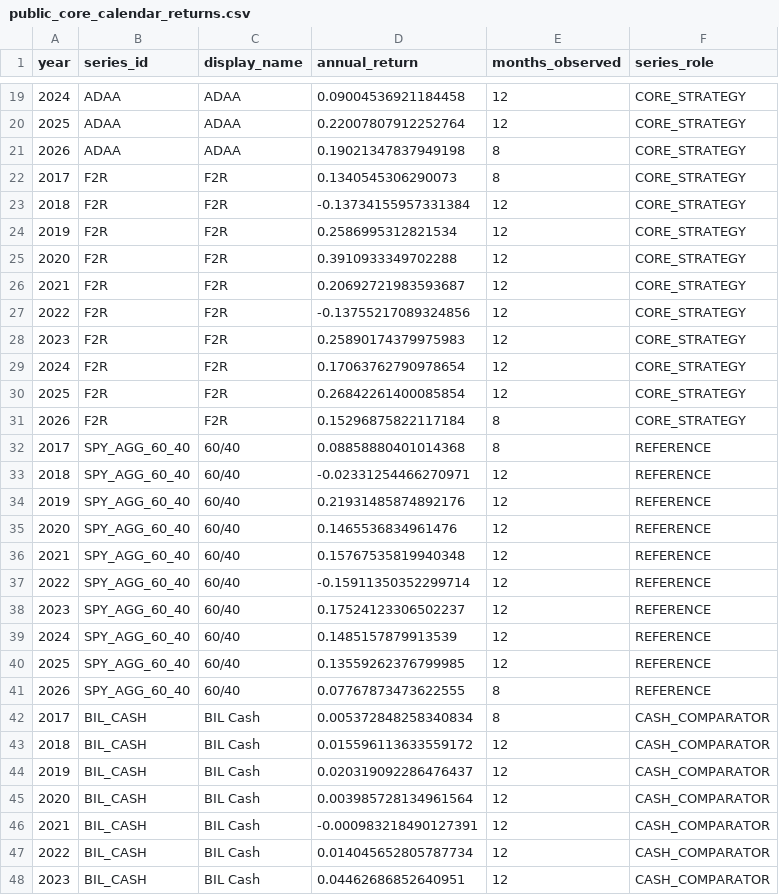
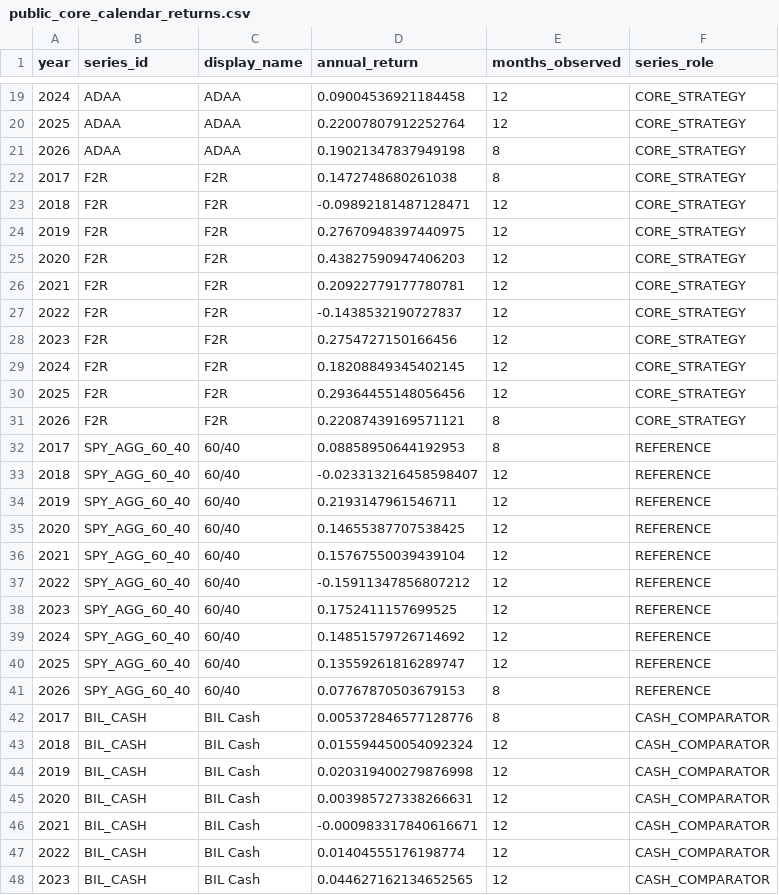
Before and after one commit to slackquant80/slackquant-research, a CSV file: public/data/systems/pds/public_core_calendar_returns.csv, drawn as a sheet; only a part is shown, gaps mark what is left out; the diff covers the shown part only.

```diff
--- a/public/data/systems/pds/public_core_calendar_returns.csv
+++ b/public/data/systems/pds/public_core_calendar_returns.csv
@@ -21,28 +21,28 @@ year,series_id,display_name,annual_return,months_observed,series_role
 2026,ADAA,ADAA,0.19021347837949198,8,CORE_STRATEGY
-2017,F2R,F2R,0.1340545306290073,8,CORE_STRATEGY
-2018,F2R,F2R,-0.13734155957331384,12,CORE_STRATEGY
-2019,F2R,F2R,0.2586995312821534,12,CORE_STRATEGY
-2020,F2R,F2R,0.3910933349702288,12,CORE_STRATEGY
-2021,F2R,F2R,0.20692721983593687,12,CORE_STRATEGY
-2022,F2R,F2R,-0.13755217089324856,12,CORE_STRATEGY
-2023,F2R,F2R,0.25890174379975983,12,CORE_STRATEGY
-2024,F2R,F2R,0.17063762790978654,12,CORE_STRATEGY
-2025,F2R,F2R,0.26842261400085854,12,CORE_STRATEGY
-2026,F2R,F2R,0.15296875822117184,8,CORE_STRATEGY
-2017,SPY_AGG_60_40,60/40,0.08858880401014368,8,REFERENCE
-2018,SPY_AGG_60_40,60/40,-0.02331254466270971,12,REFERENCE
-2019,SPY_AGG_60_40,60/40,0.21931485874892176,12,REFERENCE
-2020,SPY_AGG_60_40,60/40,0.1465536834961476,12,REFERENCE
-2021,SPY_AGG_60_40,60/40,0.15767535819940348,12,REFERENCE
-2022,SPY_AGG_60_40,60/40,-0.15911350352299714,12,REFERENCE
-2023,SPY_AGG_60_40,60/40,0.17524123306502237,12,REFERENCE
-2024,SPY_AGG_60_40,60/40,0.1485157879913539,12,REFERENCE
-2025,SPY_AGG_60_40,60/40,0.13559262376799985,12,REFERENCE
-2026,SPY_AGG_60_40,60/40,0.07767873473622555,8,REFERENCE
-2017,BIL_CASH,BIL Cash,0.005372848258340834,8,CASH_COMPARATOR
-2018,BIL_CASH,BIL Cash,0.015596113633559172,12,CASH_COMPARATOR
-2019,BIL_CASH,BIL Cash,0.020319092286476437,12,CASH_COMPARATOR
-2020,BIL_CASH,BIL Cash,0.003985728134961564,12,CASH_COMPARATOR
-2021,BIL_CASH,BIL Cash,-0.000983218490127391,12,CASH_COMPARATOR
-2022,BIL_CASH,BIL Cash,0.014045652805787734,12,CASH_COMPARATOR
-2023,BIL_CASH,BIL Cash,0.04462686852640951,12,CASH_COMPARATOR
+2017,F2R,F2R,0.1472748680261038,8,CORE_STRATEGY
+2018,F2R,F2R,-0.09892181487128471,12,CORE_STRATEGY
+2019,F2R,F2R,0.27670948397440975,12,CORE_STRATEGY
+2020,F2R,F2R,0.43827590947406203,12,CORE_STRATEGY
+2021,F2R,F2R,0.20922779177780781,12,CORE_STRATEGY
+2022,F2R,F2R,-0.1438532190727837,12,CORE_STRATEGY
+2023,F2R,F2R,0.2754727150166456,12,CORE_STRATEGY
+2024,F2R,F2R,0.18208849345402145,12,CORE_STRATEGY
+2025,F2R,F2R,0.29364455148056456,12,CORE_STRATEGY
+2026,F2R,F2R,0.22087439169571121,8,CORE_STRATEGY
+2017,SPY_AGG_60_40,60/40,0.08858950644192953,8,REFERENCE
+2018,SPY_AGG_60_40,60/40,-0.023313216458598407,12,REFERENCE
+2019,SPY_AGG_60_40,60/40,0.2193147961546711,12,REFERENCE
+2020,SPY_AGG_60_40,60/40,0.14655387707538425,12,REFERENCE
+2021,SPY_AGG_60_40,60/40,0.15767550039439104,12,REFERENCE
+2022,SPY_AGG_60_40,60/40,-0.15911347856807212,12,REFERENCE
+2023,SPY_AGG_60_40,60/40,0.1752411157699525,12,REFERENCE
+2024,SPY_AGG_60_40,60/40,0.14851579726714692,12,REFERENCE
+2025,SPY_AGG_60_40,60/40,0.13559261816289747,12,REFERENCE
+2026,SPY_AGG_60_40,60/40,0.07767870503679153,8,REFERENCE
+2017,BIL_CASH,BIL Cash,0.005372846577128776,8,CASH_COMPARATOR
+2018,BIL_CASH,BIL Cash,0.015594450054092324,12,CASH_COMPARATOR
+2019,BIL_CASH,BIL Cash,0.020319400279876998,12,CASH_COMPARATOR
+2020,BIL_CASH,BIL Cash,0.003985727338266631,12,CASH_COMPARATOR
+2021,BIL_CASH,BIL Cash,-0.000983317840616671,12,CASH_COMPARATOR
+2022,BIL_CASH,BIL Cash,0.01404555176198774,12,CASH_COMPARATOR
+2023,BIL_CASH,BIL Cash,0.044627162134652565,12,CASH_COMPARATOR
```
Also changed, not shown: 13 edited cells elsewhere in this file, public/data/systems/pds/public_core_monthly_returns.csv, public/data/systems/pds/public_core_performance_path.csv, 19 other files.
